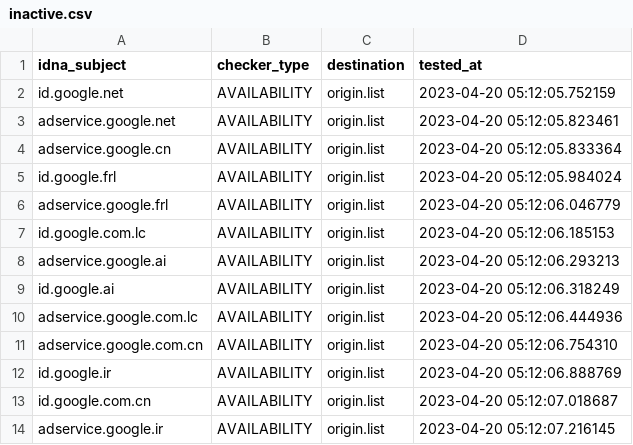
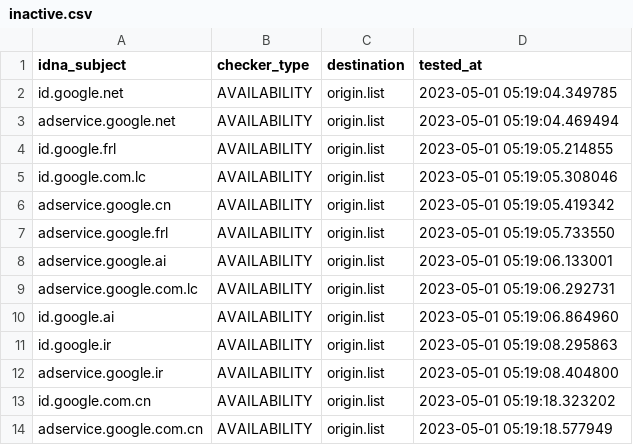
Before and after one commit to dead-hosts/hosts_google_adservice_id_git_kowith337, a CSV file: .pyfunceble/inactive.csv, drawn as a sheet.

Commit message:
[Final/Result][Dead-Hosts::hosts_google_adservice_id_git_kowith337] | cc @kowith337 |  [GHA skip]
eii1E-TqU9_dXAgiBAczesp-

```diff
--- a/.pyfunceble/inactive.csv
+++ b/.pyfunceble/inactive.csv
@@ -1,14 +1,14 @@
 idna_subject,checker_type,destination,tested_at
-id.google.net,AVAILABILITY,origin.list,2023-04-20 05:12:05.752159
-adservice.google.net,AVAILABILITY,origin.list,2023-04-20 05:12:05.823461
-adservice.google.cn,AVAILABILITY,origin.list,2023-04-20 05:12:05.833364
-id.google.frl,AVAILABILITY,origin.list,2023-04-20 05:12:05.984024
-adservice.google.frl,AVAILABILITY,origin.list,2023-04-20 05:12:06.046779
-id.google.com.lc,AVAILABILITY,origin.list,2023-04-20 05:12:06.185153
-adservice.google.ai,AVAILABILITY,origin.list,2023-04-20 05:12:06.293213
-id.google.ai,AVAILABILITY,origin.list,2023-04-20 05:12:06.318249
-adservice.google.com.lc,AVAILABILITY,origin.list,2023-04-20 05:12:06.444936
-adservice.google.com.cn,AVAILABILITY,origin.list,2023-04-20 05:12:06.754310
-id.google.ir,AVAILABILITY,origin.list,2023-04-20 05:12:06.888769
-id.google.com.cn,AVAILABILITY,origin.list,2023-04-20 05:12:07.018687
-adservice.google.ir,AVAILABILITY,origin.list,2023-04-20 05:12:07.216145
+id.google.net,AVAILABILITY,origin.list,2023-05-01 05:19:04.349785
+adservice.google.net,AVAILABILITY,origin.list,2023-05-01 05:19:04.469494
+id.google.frl,AVAILABILITY,origin.list,2023-05-01 05:19:05.214855
+id.google.com.lc,AVAILABILITY,origin.list,2023-05-01 05:19:05.308046
+adservice.google.cn,AVAILABILITY,origin.list,2023-05-01 05:19:05.419342
+adservice.google.frl,AVAILABILITY,origin.list,2023-05-01 05:19:05.733550
+adservice.google.ai,AVAILABILITY,origin.list,2023-05-01 05:19:06.133001
+adservice.google.com.lc,AVAILABILITY,origin.list,2023-05-01 05:19:06.292731
+id.google.ai,AVAILABILITY,origin.list,2023-05-01 05:19:06.864960
+id.google.ir,AVAILABILITY,origin.list,2023-05-01 05:19:08.295863
+adservice.google.ir,AVAILABILITY,origin.list,2023-05-01 05:19:08.404800
+id.google.com.cn,AVAILABILITY,origin.list,2023-05-01 05:19:18.323202
+adservice.google.com.cn,AVAILABILITY,origin.list,2023-05-01 05:19:18.577949
```
Also changed, not shown: 7 other files.
